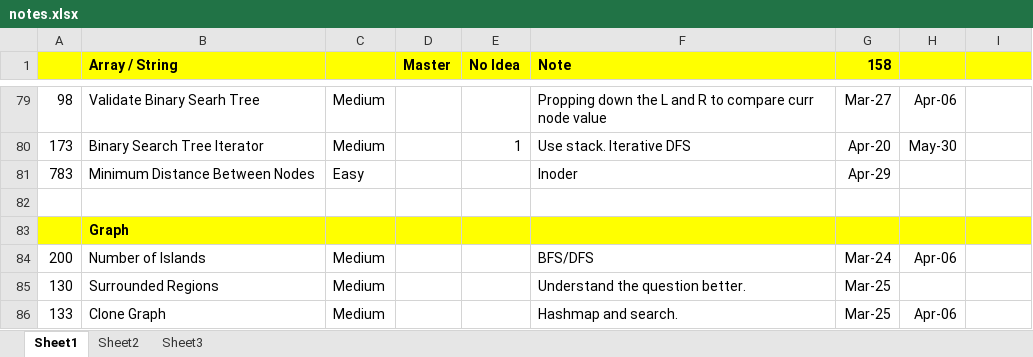
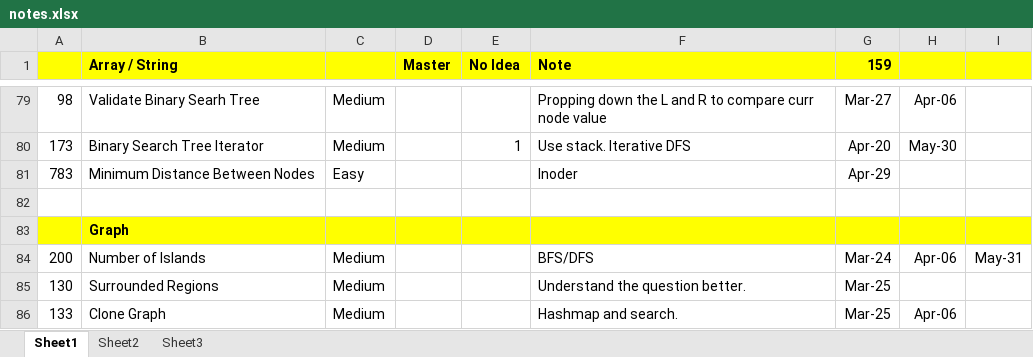
Before and after one commit to jhoonhan/leetCode, an Excel workbook: notes.xlsx, sheet Sheet1, drawn as a sheet; only a part is shown, gaps mark what is left out; values as stored, in another font and other column widths than the file's, no borders; conditional formats not drawn; the diff names each change by its address in the sheet, - before the commit and + after, or states it on an @@ line.

```diff
--- a/notes.xlsx (sheet Sheet1)
+++ b/notes.xlsx (sheet Sheet1)
-G1: 158
+G1: 159
-I84: (empty)
+I84: May-31
```
Also changed, not shown: 2 other files.
